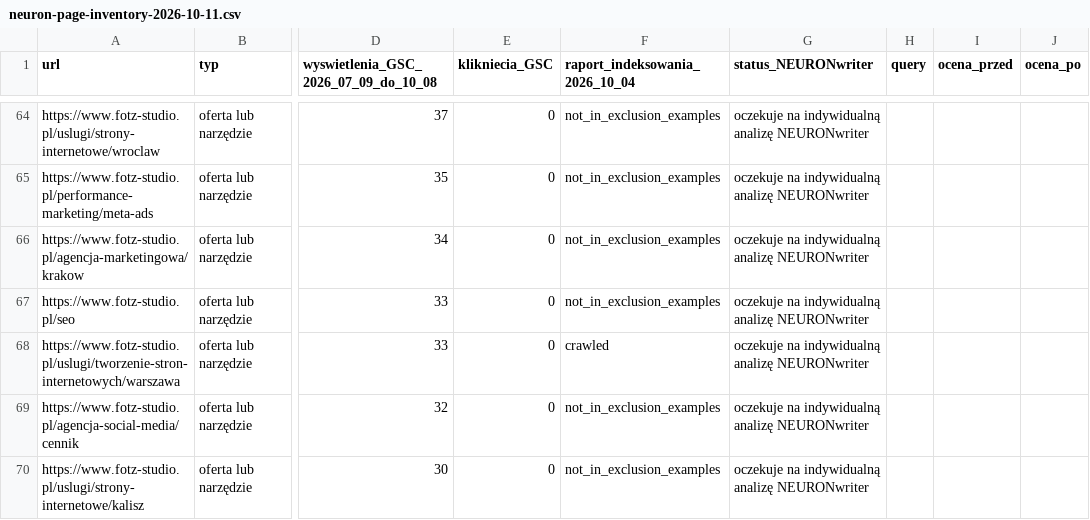
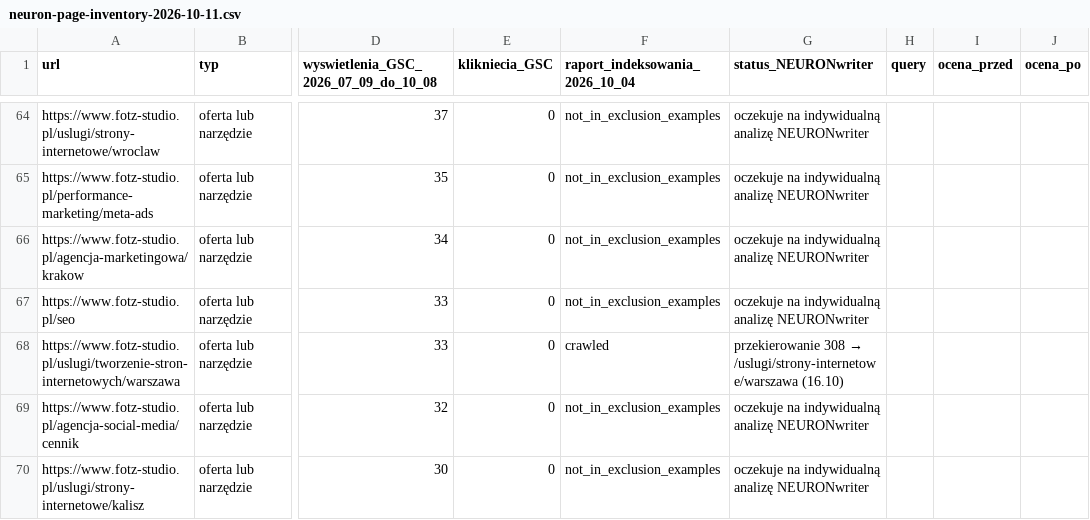
Before and after one commit to adam420412/fotz-studio-web-experience, a CSV file: docs/seo/neuron-page-inventory-2026-10-11.csv, drawn as a sheet; only a part is shown, gaps mark what is left out; the diff covers the shown part only; the diff names each change by its address in the sheet, - before the commit and + after, or states it on an @@ line.

```diff
--- a/docs/seo/neuron-page-inventory-2026-10-11.csv
+++ b/docs/seo/neuron-page-inventory-2026-10-11.csv
@@ G68 (status_NEURONwriter): oczekuje na indywidualną analizę NEURONwriter → przekierowanie 308 → /uslugi/strony-internetowe/warszawa (16.10) @@
```
Also changed, not shown: 31 edited cells elsewhere in this file, 4 other files.
